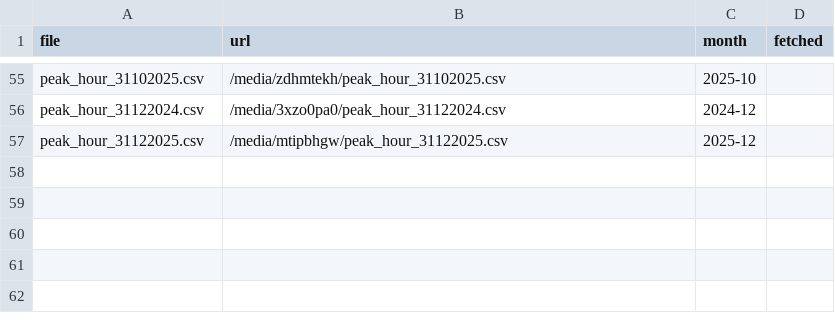
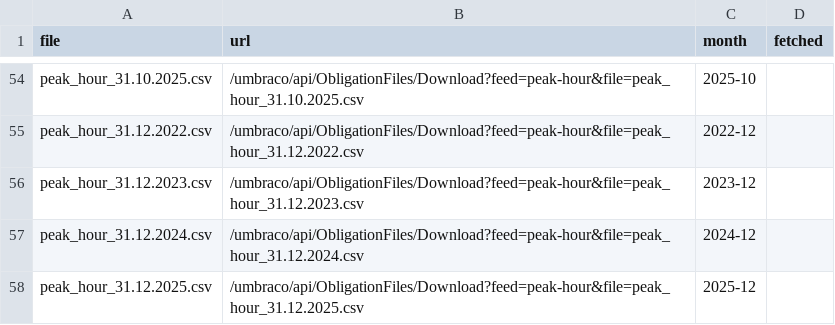
Before and after one commit to yuval-harpaz/weather, a CSV file: data/grid_sources.csv, drawn as a sheet; only a part is shown, gaps mark what is left out; addresses are those after the commit; the diff covers the shown part only; the diff names each change by its address in the sheet, - before the commit and + after, or states it on an @@ line.

```diff
--- a/data/grid_sources.csv
+++ b/data/grid_sources.csv
-A54 (file): peak_hour_31102025.csv
+A54 (file): peak_hour_31.10.2025.csv
-B54 (url): /media/zdhmtekh/peak_hour_31102025.csv
+B54 (url): /umbraco/api/ObligationFiles/Download?feed=peak-hour&file=peak_hour_31.10.2025.csv
+row 55: peak_hour_31.12.2022.csv | /umbraco/api/ObligationFiles/Download?feed=peak-hour&file=peak_hour_31.12.2022.csv | 2022-12
+row 56: peak_hour_31.12.2023.csv | /umbraco/api/ObligationFiles/Download?feed=peak-hour&file=peak_hour_31.12.2023.csv | 2023-12
-A57 (file): peak_hour_31122024.csv
+A57 (file): peak_hour_31.12.2024.csv
-B57 (url): /media/3xzo0pa0/peak_hour_31122024.csv
+B57 (url): /umbraco/api/ObligationFiles/Download?feed=peak-hour&file=peak_hour_31.12.2024.csv
-A58 (file): peak_hour_31122025.csv
+A58 (file): peak_hour_31.12.2025.csv
-B58 (url): /media/mtipbhgw/peak_hour_31122025.csv
+B58 (url): /umbraco/api/ObligationFiles/Download?feed=peak-hour&file=peak_hour_31.12.2025.csv
```
Also changed, not shown: 19 added rows, 20 removed rows and 66 edited cells elsewhere in this file, data/grid_peaks.csv, 1 other file.
